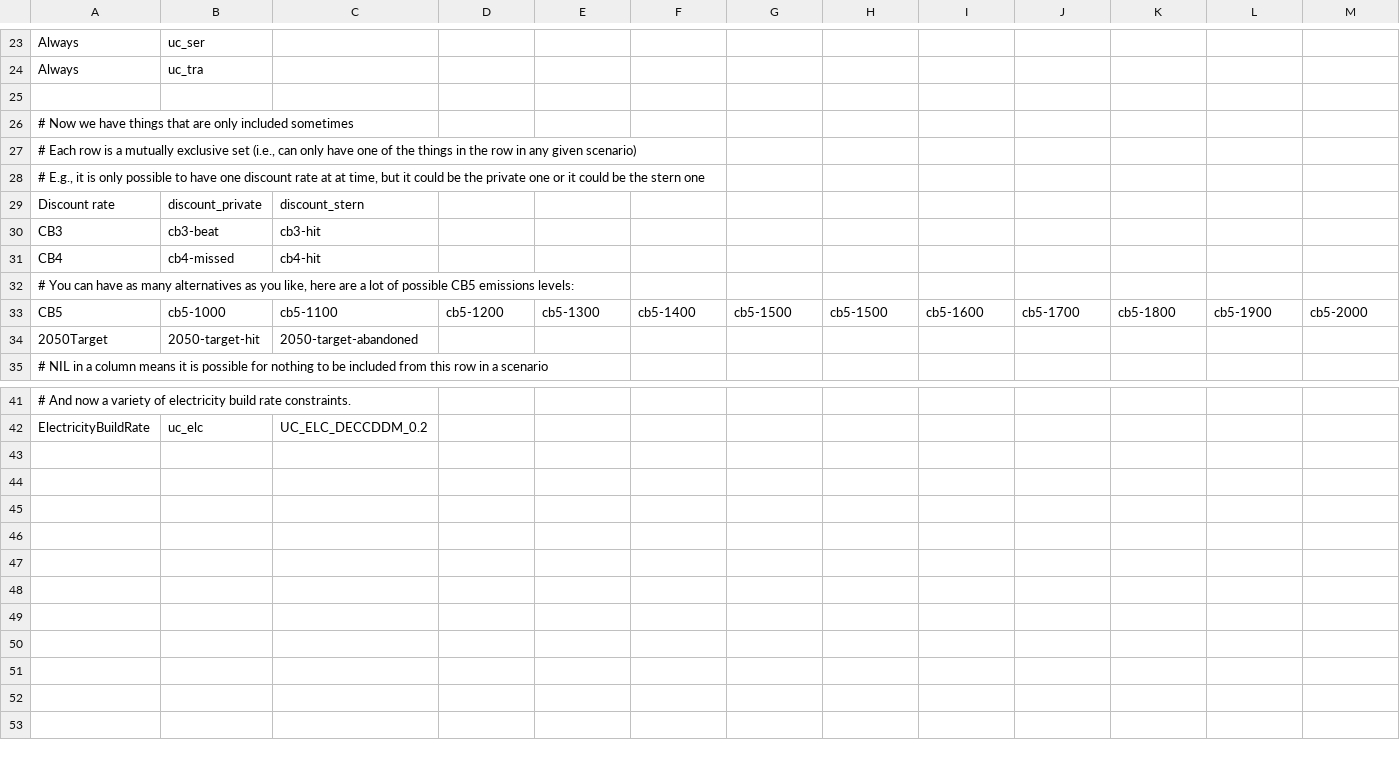
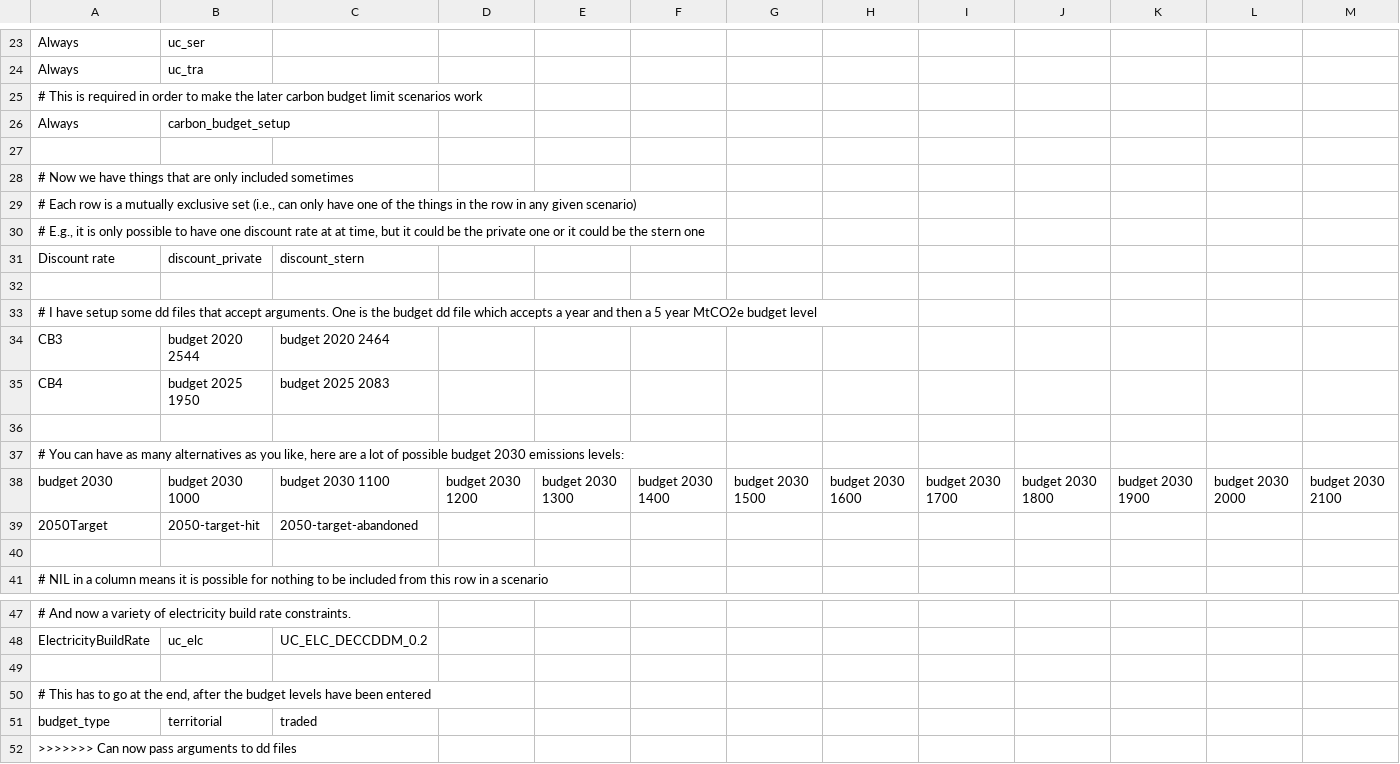
Before and after one commit to decc/times-batch-run, a TSV file: possible_scenarios.tsv, drawn as a sheet; only a part is shown, gaps mark what is left out; removed rows and columns are numbered as before the commit, all else as after; rows hold the shown columns only; the diff names each change by its address in the sheet, - before the commit and + after, or states it on an @@ line.

Commit message:
Can now pass arguments to dd files

```diff
--- a/possible_scenarios.tsv
+++ b/possible_scenarios.tsv
+row 25: # This is required in order to make the later carbon budget limit scenarios work
+row 26: Always | carbon_budget_setup
+row 32: (empty)
+row 33: # I have setup some dd files that accept arguments. One is the budget dd file which accepts a year and then a 5 year MtCO2e budget level
-B34: cb3-beat
+B34: budget 2020 2544
-C34: cb3-hit
+C34: budget 2020 2464
-B35: cb4-missed
+B35: budget 2025 1950
-C35: cb4-hit
+C35: budget 2025 2083
+row 36: (empty)
-A37: …of possible CB5 emissions levels:
+A37: …of possible budget 2030 emissions levels:
-row 33: CB5 | cb5-1000 | cb5-1100 | cb5-1200 | cb5-1300 | cb5-1400 | cb5-1500 | cb5-1500 | cb5-1600 | cb5-1700 | cb5-1800 | cb5-1900 | cb5-2000
+row 38: budget 2030 | budget 2030 1000 | budget 2030 1100 | budget 2030 1200 | budget 2030 1300 | budget 2030 1400 | budget 2030 1500 | budget 2030 1600 | budget 2030 1700 | budget 2030 1800 | budget 2030 1900 | budget 2030 2000 | budget 2030 2100
+row 40: (empty)
+row 49: (empty)
+row 50: # This has to go at the end, after the budget levels have been entered
+row 51: budget_type | territorial | traded
+row 52: >>>>>>> Can now pass arguments to dd files
```
Also changed, not shown: 8 other files.
